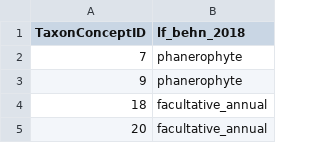
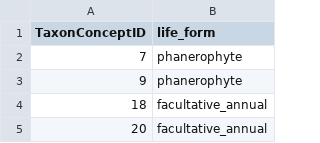
Before and after one commit to ropensci/taxlist, a CSV file: data-raw/Easplist/taxonTraits.csv, drawn as a sheet; only a part is shown.

```diff
--- a/data-raw/Easplist/taxonTraits.csv
+++ b/data-raw/Easplist/taxonTraits.csv
@@ -1,2 +1,2 @@
-"TaxonConceptID";"lf_behn_2018"
+"TaxonConceptID";"life_form"
 7;"phanerophyte"
```
Also changed, not shown: 8 other files.
